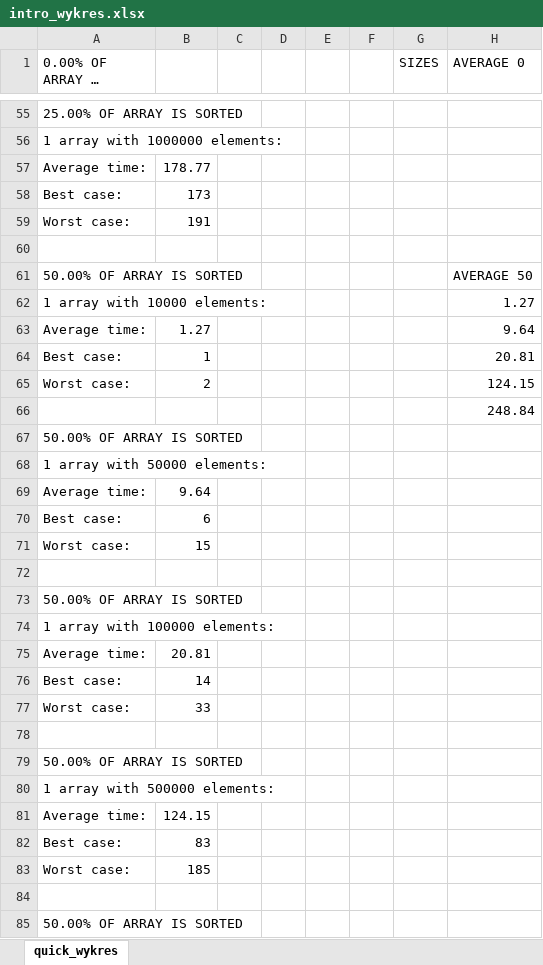
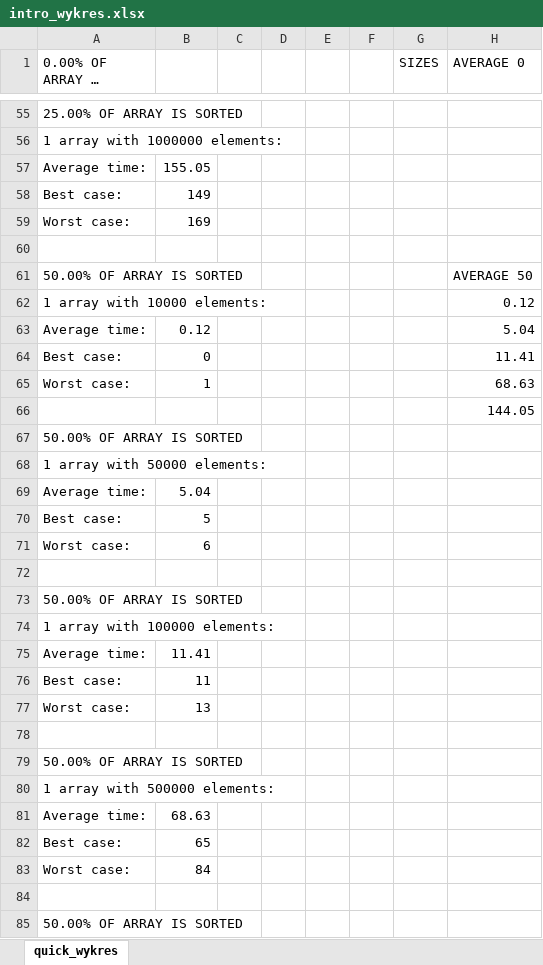
Before and after one commit to jaolejnik/PAMSI_sortowanie, an Excel workbook: sprawozdanie/intro_wykres.xlsx, sheet quick_wykres, drawn as a sheet; only a part is shown, gaps mark what is left out; long unchanged cells end in …; values as stored, in another font and other column widths than the file's, no borders; charts and pictures not drawn; removed rows and columns are numbered as before the commit, all else as after; the diff covers the shown part only; the diff names each change by its address in the sheet, - before the commit and + after, or states it on an @@ line.

```diff
--- a/sprawozdanie/intro_wykres.xlsx (sheet quick_wykres)
+++ b/sprawozdanie/intro_wykres.xlsx (sheet quick_wykres)
-B57: 178.77
+B57: 155.05
-B58: 173
+B58: 149
-B59: 191
+B59: 169
-H62 (AVERAGE 0): 1.27
+H62 (AVERAGE 0): 0.12
-B63: 1.27
+B63: 0.12
-H63 (AVERAGE 0): 9.64
+H63 (AVERAGE 0): 5.04
-B64: 1
+B64: 0
-H64 (AVERAGE 0): 20.81
+H64 (AVERAGE 0): 11.41
-B65: 2
+B65: 1
-H65 (AVERAGE 0): 124.15
+H65 (AVERAGE 0): 68.63
-H66 (AVERAGE 0): 248.84
+H66 (AVERAGE 0): 144.05
-B69: 9.64
+B69: 5.04
-row 70: Best case: | 6
+row 70: Best case: | 5
-B71: 15
+B71: 6
-B75: 20.81
+B75: 11.41
-B76: 14
+B76: 11
-B77: 33
+B77: 13
-B81: 124.15
+B81: 68.63
-B82: 83
+B82: 65
-B83: 185
+B83: 84
```
Also changed, not shown: 8 added rows, 8 removed rows, 3 moved rows and 109 edited cells elsewhere in this sheet, charts or pictures, sprawozdanie/merge_wykres.xlsx, sprawozdanie/quick_wykres.xlsx, 7 other files.
